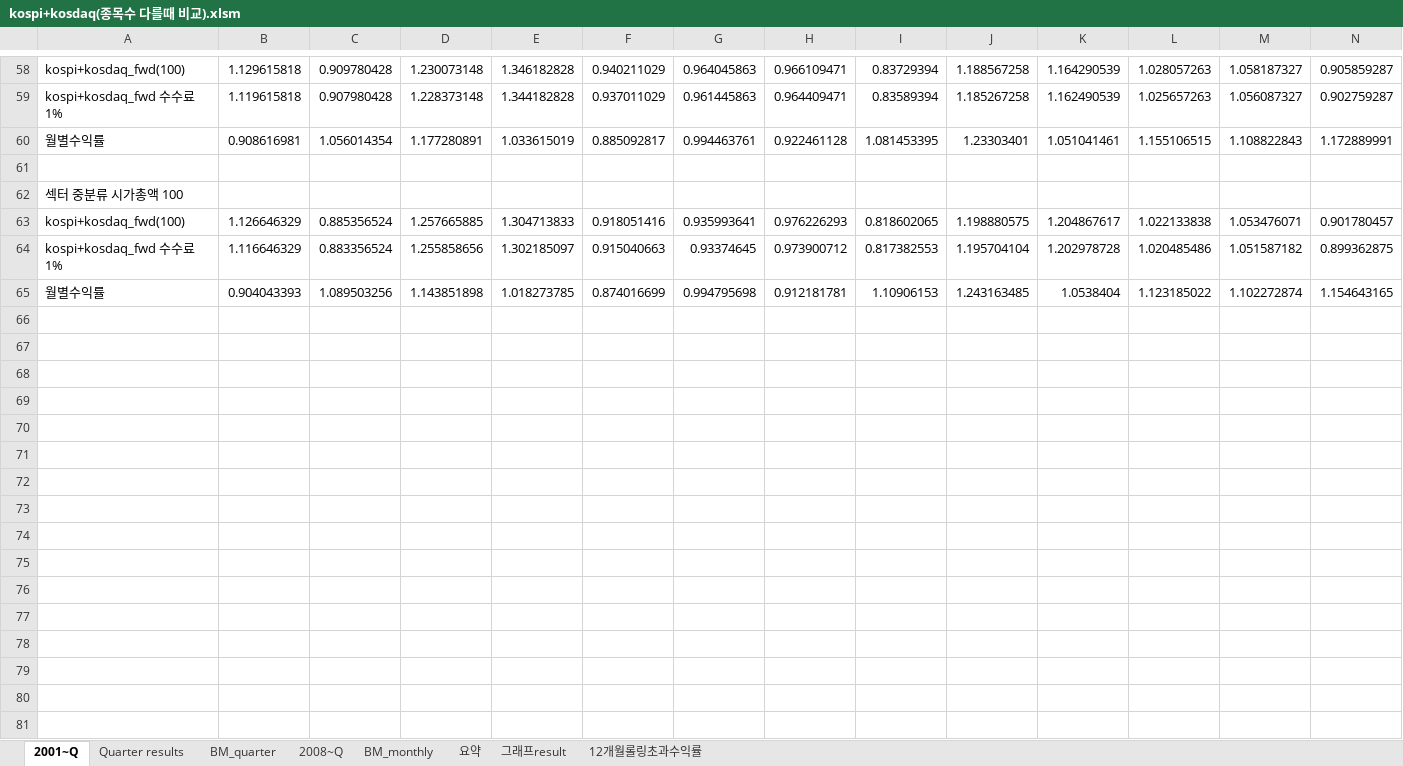
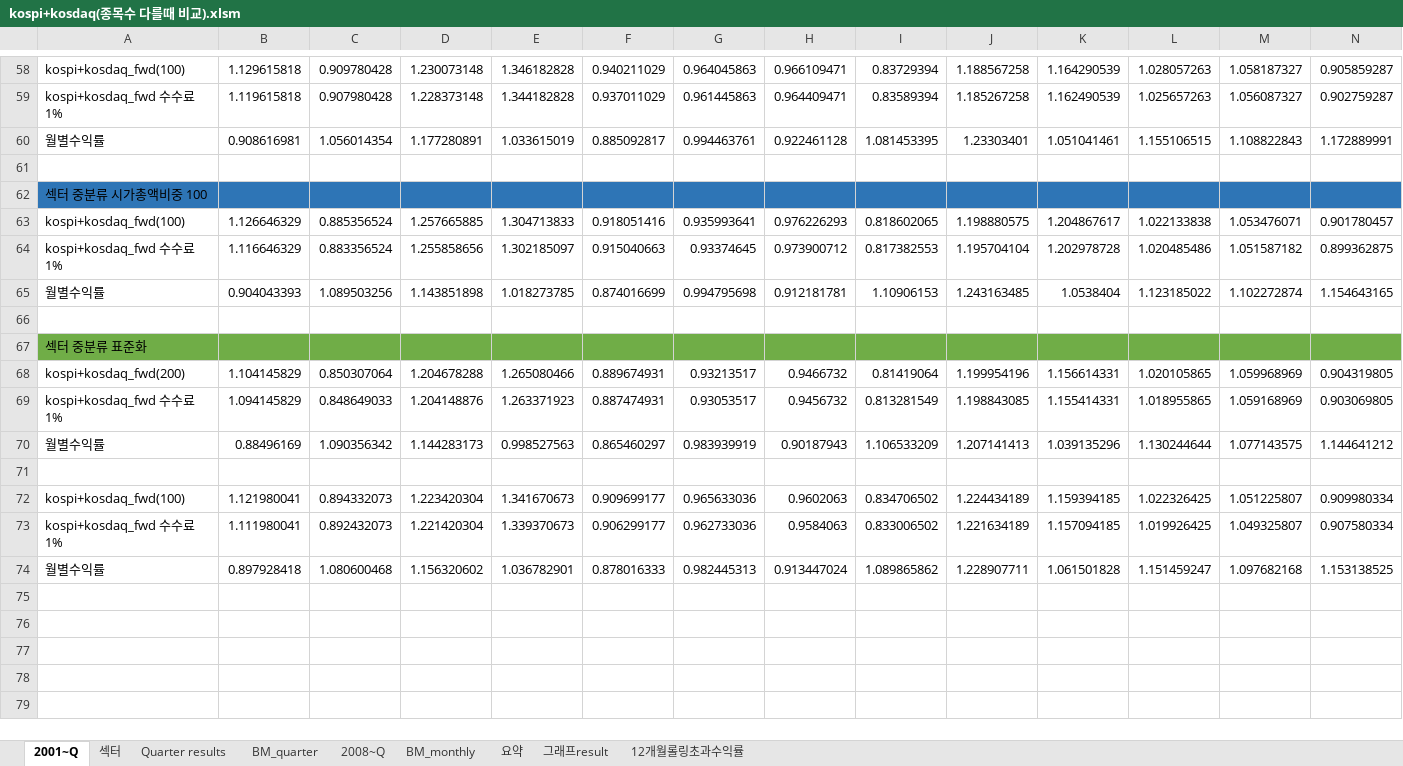
Before and after one commit to lshlsh135/GIT, an Excel workbook: msci/200103~201612(25811월말 리밸런싱)/kospi+kosdaq(종목수 다를때 비교).xlsm, sheet 2001~Q, drawn as a sheet; only a part is shown, gaps mark what is left out; values as stored, in another font and other column widths than the file's, no borders; charts and pictures not drawn; removed rows and columns are numbered as before the commit, all else as after; rows hold the shown columns only; the diff covers the shown part only; the diff names each change by its address in the sheet, - before the commit and + after, or states it on an @@ line.

Commit message:
시가총액비중 중분류로 나누었을때랑 그냥 중분류에서 표준화 했을때랑 섹터 비중이 크게 차이남, 또한 중분류 29 섹터의 과거 성과를 보았는데 하나의 섹터가 미친듯이 성과가 좋음 , 하지만 전략에서 포함이 되지는 않음

```diff
--- a/msci/200103~201612(25811월말 리밸런싱)/kospi+kosdaq(종목수 다를때 비교).xlsm (sheet 2001~Q)
+++ b/msci/200103~201612(25811월말 리밸런싱)/kospi+kosdaq(종목수 다를때 비교).xlsm (sheet 2001~Q)
+sheet tab: 섹터
-A62: 섹터 중분류 시가총액 100
+A62: 섹터 중분류 시가총액비중 100
-A62:N62 fill: none
+A62:N62 fill: #2E75B6
+row 67: 섹터 중분류 표준화
+row 68: kospi+kosdaq_fwd(200) | 1.104145829 | 0.850307064 | 1.204678288 | 1.265080466 | 0.889674931 | 0.93213517 | 0.9466732 | 0.81419064 | 1.199954196 | 1.156614331 | 1.020105865 | 1.059968969 | 0.904319805
+row 69: kospi+kosdaq_fwd 수수료1% | 1.094145829 | 0.848649033 | 1.204148876 | 1.263371923 | 0.887474931 | 0.93053517 | 0.9456732 | 0.813281549 | 1.198843085 | 1.155414331 | 1.018955865 | 1.059168969 | 0.903069805
+row 70: 월별수익률 | 0.88496169 | 1.090356342 | 1.144283173 | 0.998527563 | 0.865460297 | 0.983939919 | 0.90187943 | 1.106533209 | 1.207141413 | 1.039135296 | 1.130244644 | 1.077143575 | 1.144641212
-row 72: (empty)
+row 72: kospi+kosdaq_fwd(100) | 1.121980041 | 0.894332073 | 1.223420304 | 1.341670673 | 0.909699177 | 0.965633036 | 0.9602063 | 0.834706502 | 1.224434189 | 1.159394185 | 1.022326425 | 1.051225807 | 0.909980334
-row 73: (empty)
+row 73: kospi+kosdaq_fwd 수수료1% | 1.111980041 | 0.892432073 | 1.221420304 | 1.339370673 | 0.906299177 | 0.962733036 | 0.9584063 | 0.833006502 | 1.221634189 | 1.157094185 | 1.019926425 | 1.049325807 | 0.907580334
-row 74: (empty)
+row 74: 월별수익률 | 0.897928418 | 1.080600468 | 1.156320602 | 1.036782901 | 0.878016333 | 0.982445313 | 0.913447024 | 1.089865862 | 1.228907711 | 1.061501828 | 1.151459247 | 1.097682168 | 1.153138525
-row 71: (empty)
-row 72: (empty)
-row 73: (empty)
-row 74: (empty)
-row 75: (empty)
-row 76: (empty)
-row 77: (empty)
-row 78: (empty)
-row 79: (empty)
-row 80: (empty)
-row 81: (empty)
```
Also changed, not shown: cell formats elsewhere in this sheet, charts or pictures, 2 other files.
